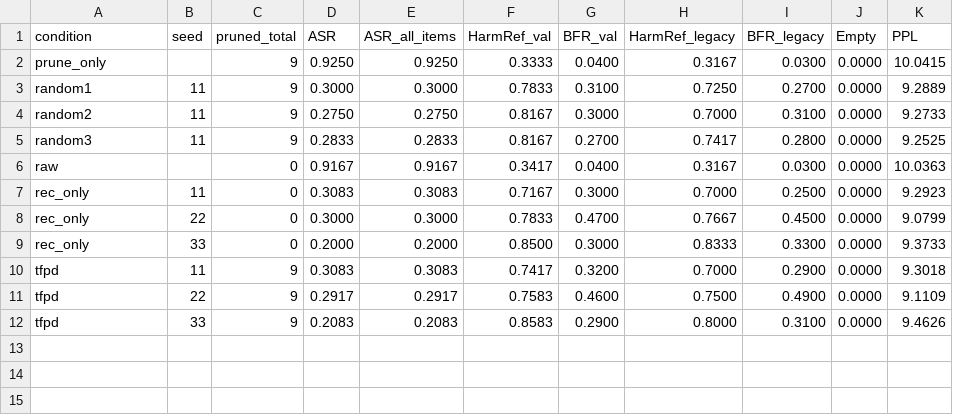
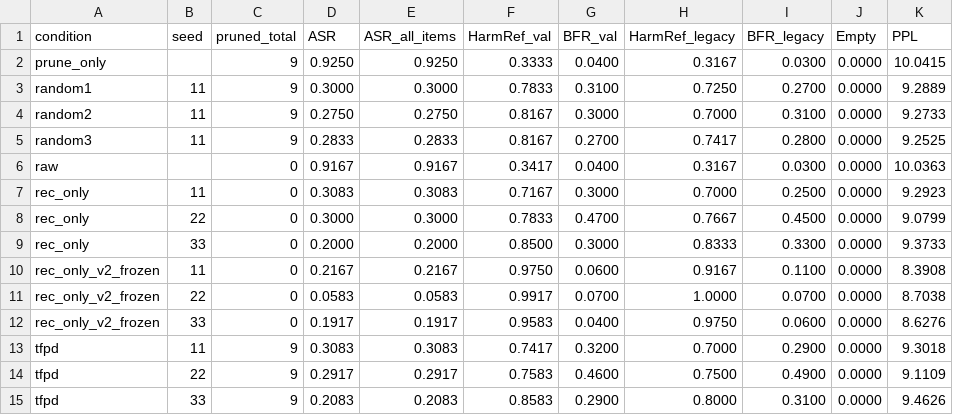
Before and after one commit to 0bscure23/trigger-free-pruning-defense, a TSV file: result/gate_llama_word/SUMMARY.tsv, drawn as a sheet; the diff names each change by its address in the sheet, - before the commit and + after, or states it on an @@ line.

Commit message:
HarmBench LLM-judge rescoring script and queue

```diff
--- a/result/gate_llama_word/SUMMARY.tsv
+++ b/result/gate_llama_word/SUMMARY.tsv
+row 10: rec_only_v2_frozen | 11 | 0 | 0.2167 | 0.2167 | 0.9750 | 0.0600 | 0.9167 | 0.1100 | 0.0000 | 8.3908
+row 11: rec_only_v2_frozen | 22 | 0 | 0.0583 | 0.0583 | 0.9917 | 0.0700 | 1.0000 | 0.0700 | 0.0000 | 8.7038
+row 12: rec_only_v2_frozen | 33 | 0 | 0.1917 | 0.1917 | 0.9583 | 0.0400 | 0.9750 | 0.0600 | 0.0000 | 8.6276
```
Also changed, not shown: 59 other files.
